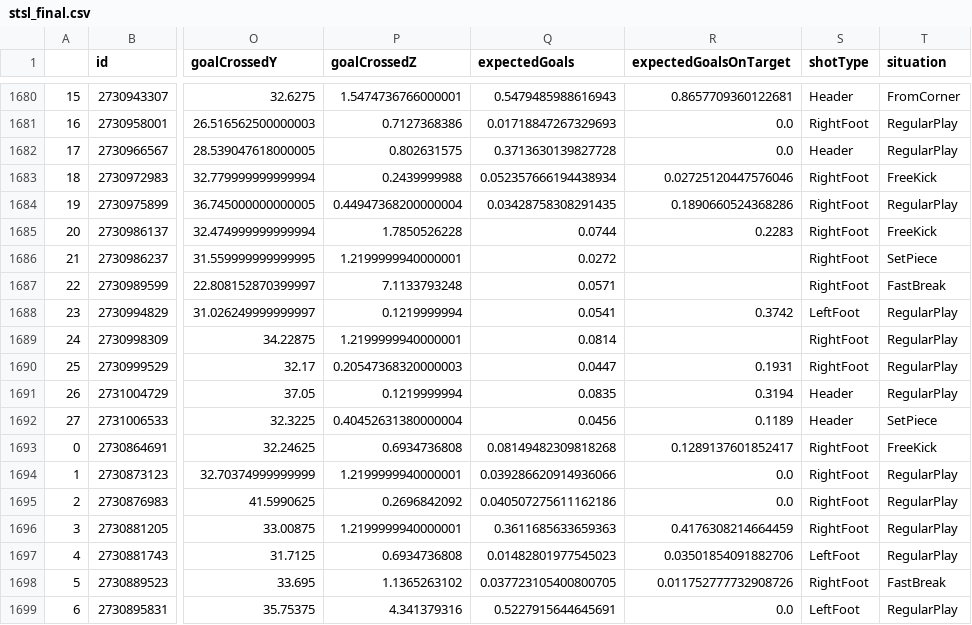
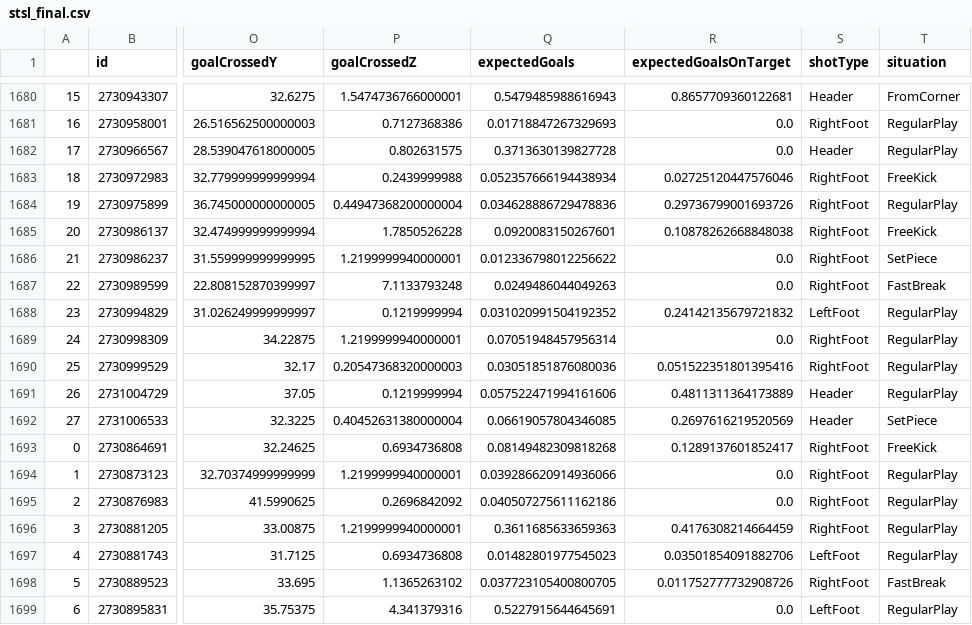
Before and after one commit to kovacs5/fotmob_csv, a CSV file: stsl_final.csv, drawn as a sheet; only a part is shown, gaps mark what is left out; the diff names each change by its address in the sheet, - before the commit and + after, or states it on an @@ line.

```diff
--- a/stsl_final.csv
+++ b/stsl_final.csv
-Q1684 (expectedGoals): 0.03428758308291435
+Q1684 (expectedGoals): 0.034628886729478836
-R1684 (expectedGoalsOnTarget): 0.1890660524368286
+R1684 (expectedGoalsOnTarget): 0.29736799001693726
-Q1685 (expectedGoals): 0.0744
+Q1685 (expectedGoals): 0.0920083150267601
-R1685 (expectedGoalsOnTarget): 0.2283
+R1685 (expectedGoalsOnTarget): 0.10878262668848038
-Q1686 (expectedGoals): 0.0272
+Q1686 (expectedGoals): 0.012336798012256622
-R1686:R1687 (expectedGoalsOnTarget): (empty)
+R1686:R1687 (expectedGoalsOnTarget): 0.0
-Q1687 (expectedGoals): 0.0571
+Q1687 (expectedGoals): 0.0249486044049263
-Q1688 (expectedGoals): 0.0541
+Q1688 (expectedGoals): 0.031020991504192352
-R1688 (expectedGoalsOnTarget): 0.3742
+R1688 (expectedGoalsOnTarget): 0.24142135679721832
-Q1689 (expectedGoals): 0.0814
+Q1689 (expectedGoals): 0.07051948457956314
-R1689 (expectedGoalsOnTarget): (empty)
+R1689 (expectedGoalsOnTarget): 0.0
-Q1690 (expectedGoals): 0.0447
+Q1690 (expectedGoals): 0.03051851876080036
-R1690 (expectedGoalsOnTarget): 0.1931
+R1690 (expectedGoalsOnTarget): 0.051522351801395416
-Q1691 (expectedGoals): 0.0835
+Q1691 (expectedGoals): 0.057522471994161606
-R1691 (expectedGoalsOnTarget): 0.3194
+R1691 (expectedGoalsOnTarget): 0.4811311364173889
-Q1692 (expectedGoals): 0.0456
+Q1692 (expectedGoals): 0.06619057804346085
-R1692 (expectedGoalsOnTarget): 0.1189
+R1692 (expectedGoalsOnTarget): 0.2697616219520569
```
